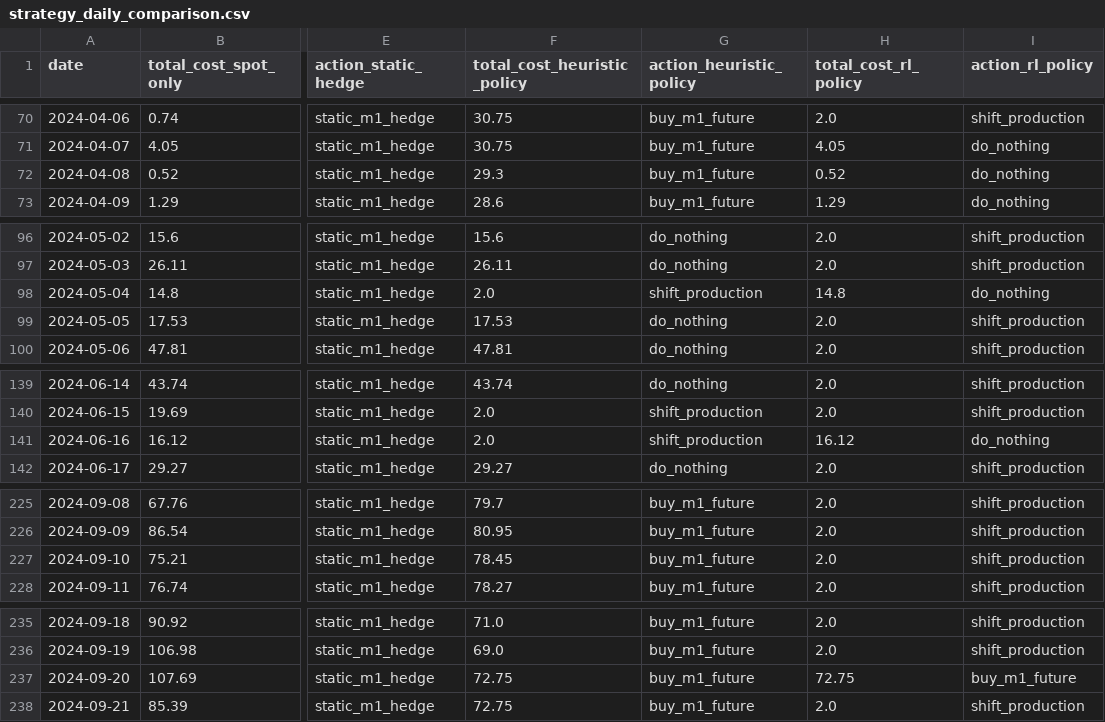
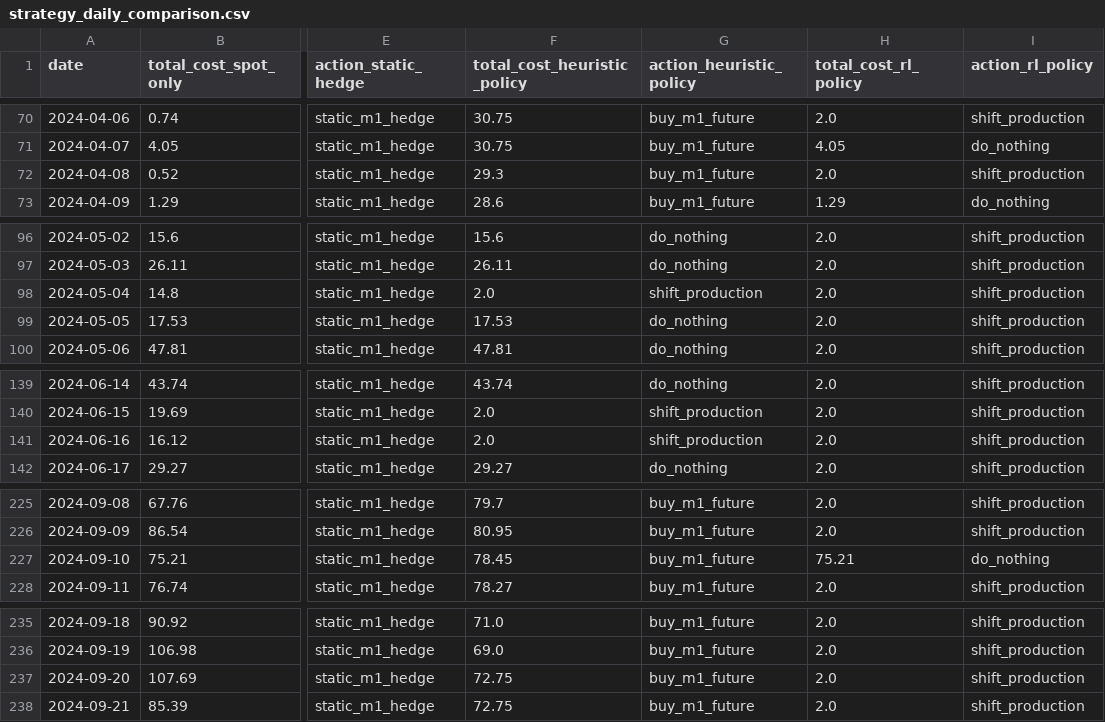
Before and after one commit to alopezberm/Data-Driven-Strategies-for-Financial-Resilience-in-Energy-Procurement, a CSV file: data/outputs/backtests/strategy_daily_comparison.csv, drawn as a sheet; only a part is shown, gaps mark what is left out; the diff covers the shown part only; the diff names each change by its address in the sheet, - before the commit and + after, or states it on an @@ line.

```diff
--- a/data/outputs/backtests/strategy_daily_comparison.csv
+++ b/data/outputs/backtests/strategy_daily_comparison.csv
-H72 (total_cost_rl_policy): 0.52
+H72 (total_cost_rl_policy): 2.0
-I72 (action_rl_policy): do_nothing
+I72 (action_rl_policy): shift_production
-H98 (total_cost_rl_policy): 14.8
+H98 (total_cost_rl_policy): 2.0
-I98 (action_rl_policy): do_nothing
+I98 (action_rl_policy): shift_production
-H141 (total_cost_rl_policy): 16.12
+H141 (total_cost_rl_policy): 2.0
-I141 (action_rl_policy): do_nothing
+I141 (action_rl_policy): shift_production
-H227 (total_cost_rl_policy): 2.0
+H227 (total_cost_rl_policy): 75.21
-I227 (action_rl_policy): shift_production
+I227 (action_rl_policy): do_nothing
-H237 (total_cost_rl_policy): 72.75
+H237 (total_cost_rl_policy): 2.0
-I237 (action_rl_policy): buy_m1_future
+I237 (action_rl_policy): shift_production
```
Also changed, not shown: 42 edited cells elsewhere in this file, data/outputs/backtests/validation_heuristic_policy.csv, data/outputs/backtests/validation_rl_policy.csv, 23 other files.
